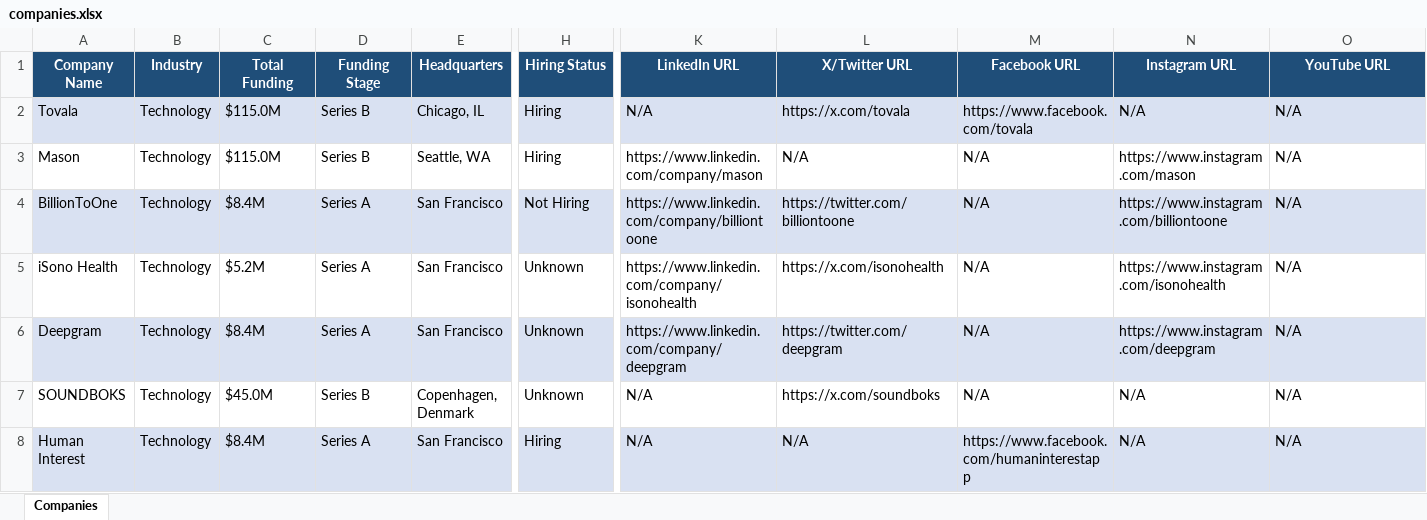
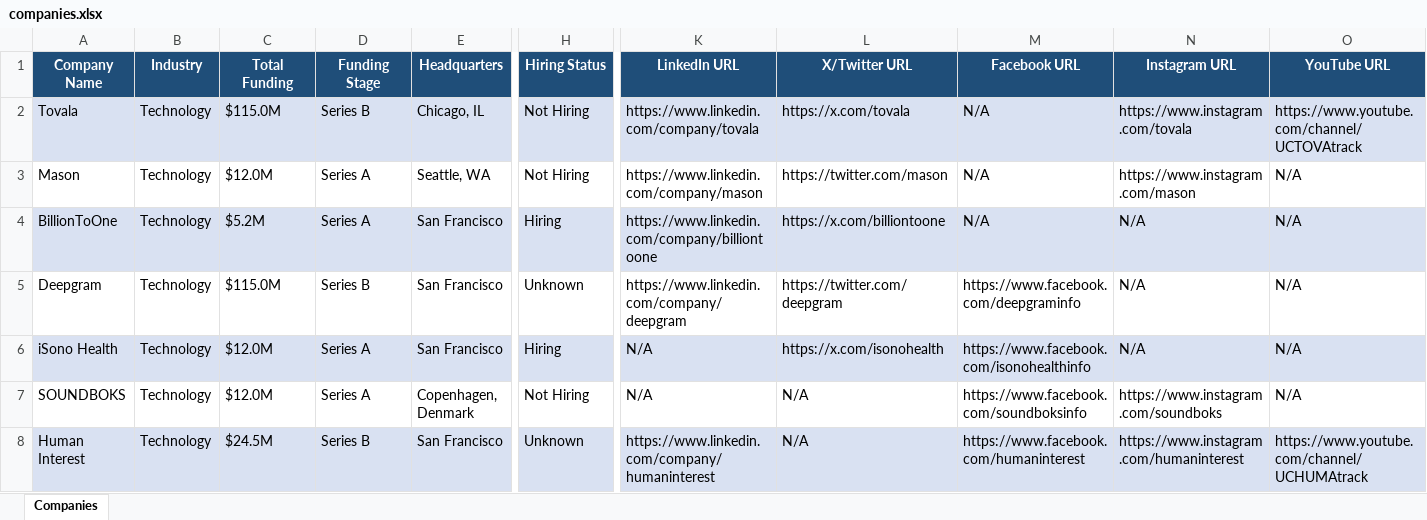
Before and after one commit to usergit535/talent_intelligence_project_2, an Excel workbook: output/companies.xlsx, sheet Companies, drawn as a sheet; only a part is shown, gaps mark what is left out; values as stored, in another font and other column widths than the file's, no borders; removed rows and columns are numbered as before the commit, all else as after; rows hold the shown columns only; the diff covers the shown part only; the diff names each change by its address in the sheet, - before the commit and + after, or states it on an @@ line.

```diff
--- a/output/companies.xlsx (sheet Companies)
+++ b/output/companies.xlsx (sheet Companies)
-H2:H3 (Hiring Status): Hiring
+H2:H3 (Hiring Status): Not Hiring
-K2 (LinkedIn URL): N/A
+K2 (LinkedIn URL): https://www.linkedin.com/company/tovala
-M2 (Facebook URL): https://www.facebook.com/tovala
+M2 (Facebook URL): N/A
-N2 (Instagram URL): N/A
+N2 (Instagram URL): https://www.instagram.com/tovala
-O2 (YouTube URL): N/A
+O2 (YouTube URL): https://www.youtube.com/channel/UCTOVAtrack
-C3 (Total Funding): $115.0M
+C3 (Total Funding): $12.0M
-D3 (Funding Stage): Series B
+D3 (Funding Stage): Series A
-L3 (X/Twitter URL): N/A
+L3 (X/Twitter URL): https://twitter.com/mason
-C4 (Total Funding): $8.4M
+C4 (Total Funding): $5.2M
-H4 (Hiring Status): Not Hiring
+H4 (Hiring Status): Hiring
-L4 (X/Twitter URL): https://twitter.com/billiontoone
+L4 (X/Twitter URL): https://x.com/billiontoone
-N4 (Instagram URL): https://www.instagram.com/billiontoone
+N4 (Instagram URL): N/A
-row 5: iSono Health | Technology | $5.2M | Series A | San Francisco | Unknown | https://www.linkedin.com/company/isonohealth | https://x.com/isonohealth | N/A | https://www.instagram.com/isonohealth | N/A
-A5:O5 fill: #D9E1F2
+A5:O5 fill: none
-C5 (Total Funding): $8.4M
+C5 (Total Funding): $115.0M
-D5 (Funding Stage): Series A
+D5 (Funding Stage): Series B
-M5 (Facebook URL): N/A
+M5 (Facebook URL): https://www.facebook.com/deepgraminfo
-N5 (Instagram URL): https://www.instagram.com/deepgram
+N5 (Instagram URL): N/A
+row 6: iSono Health | Technology | $12.0M | Series A | San Francisco | Hiring | N/A | https://x.com/isonohealth | https://www.facebook.com/isonohealthinfo | N/A | N/A
-C7 (Total Funding): $45.0M
+C7 (Total Funding): $12.0M
-D7 (Funding Stage): Series B
+D7 (Funding Stage): Series A
-H7 (Hiring Status): Unknown
+H7 (Hiring Status): Not Hiring
-L7 (X/Twitter URL): https://x.com/soundboks
+L7 (X/Twitter URL): N/A
-M7 (Facebook URL): N/A
+M7 (Facebook URL): https://www.facebook.com/soundboksinfo
-N7 (Instagram URL): N/A
+N7 (Instagram URL): https://www.instagram.com/soundboks
-C8 (Total Funding): $8.4M
+C8 (Total Funding): $24.5M
-D8 (Funding Stage): Series A
+D8 (Funding Stage): Series B
-H8 (Hiring Status): Hiring
+H8 (Hiring Status): Unknown
-K8 (LinkedIn URL): N/A
+K8 (LinkedIn URL): https://www.linkedin.com/company/humaninterest
-M8 (Facebook URL): https://www.facebook.com/humaninterestapp
+M8 (Facebook URL): https://www.facebook.com/humaninterest
-N8 (Instagram URL): N/A
+N8 (Instagram URL): https://www.instagram.com/humaninterest
-O8 (YouTube URL): N/A
+O8 (YouTube URL): https://www.youtube.com/channel/UCHUMAtrack
```
Also changed, not shown: 8 added rows, 8 removed rows, 405 edited cells and cell formats elsewhere in this sheet, 1 other file.
